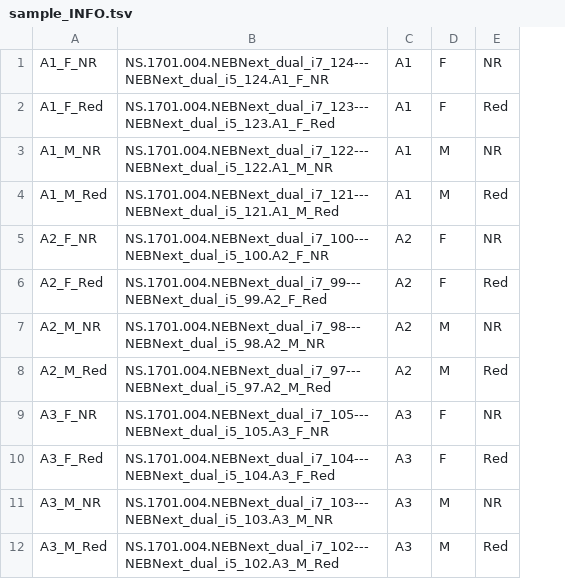
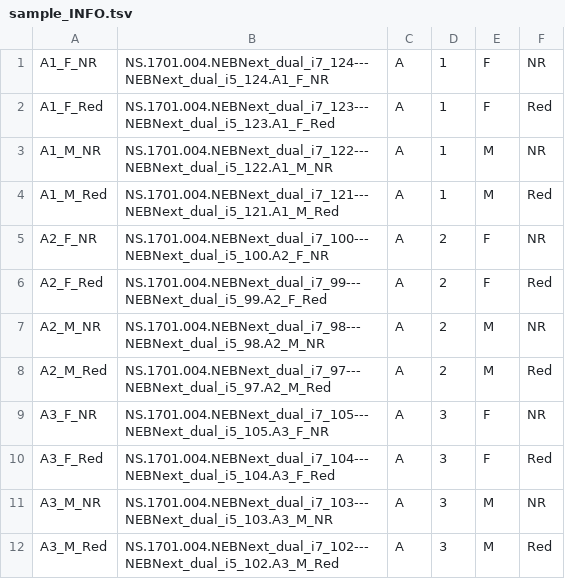
Before and after one commit to mchlleliu/MaleLimitedEvo, a TSV file: sample_INFO.tsv, drawn as a sheet; only a part is shown; removed rows and columns are numbered as before the commit, all else as after; the diff names each change by its address in the sheet, - before the commit and + after, or states it on an @@ line.

Commit message:
split trt & rep column

```diff
--- a/sample_INFO.tsv
+++ b/sample_INFO.tsv
-column C, rows 1-12: A1 | A1 | A1 | A1 | A2 | A2 | A2 | A2 | A3 | A3 | A3 | A3
+column C, rows 1-12: all A
+column D, rows 1-12: 1 | 1 | 1 | 1 | 2 | 2 | 2 | 2 | 3 | 3 | 3 | 3
```
